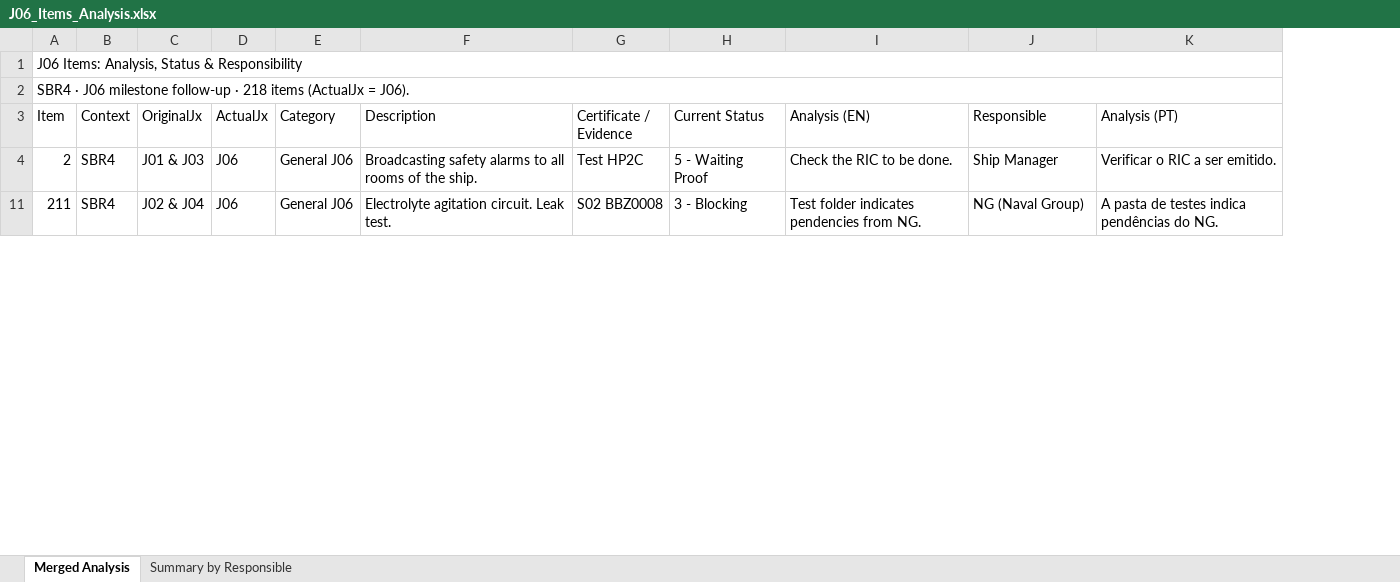
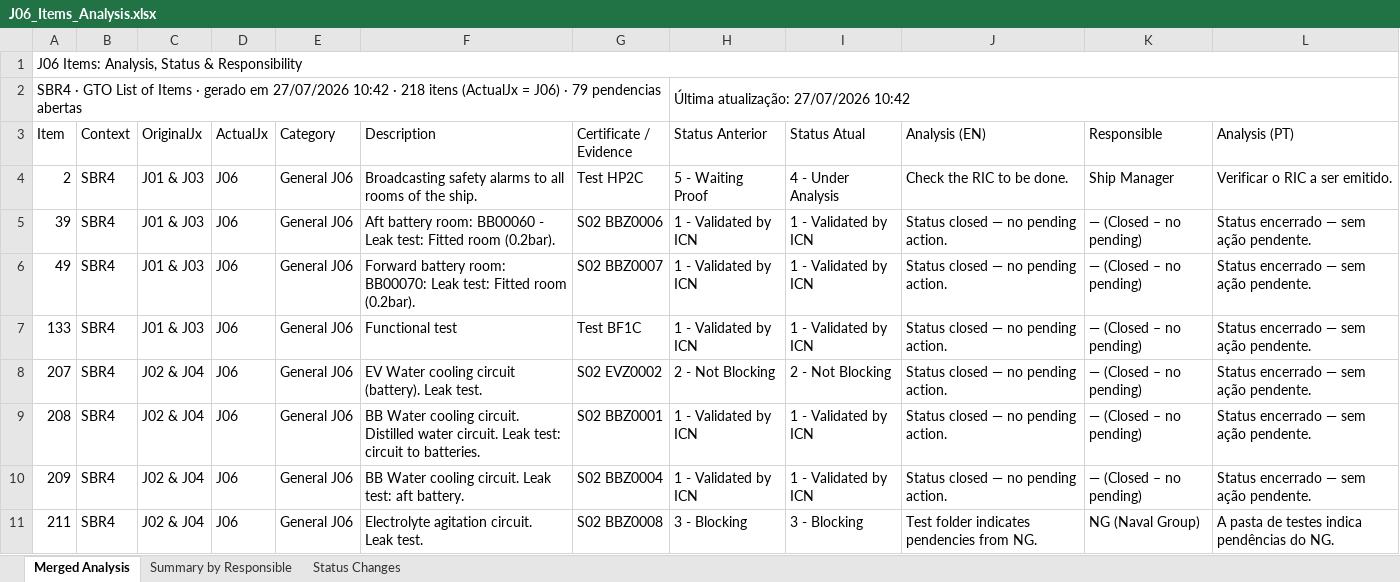
Before and after one commit to BrunoAlmeida87/Milestone, an Excel workbook: J06_Items_Analysis.xlsx, sheet Merged Analysis, drawn as a sheet; only a part is shown; values as stored, in another font and other column widths than the file's, no cell formats; removed rows and columns are numbered as before the commit, all else as after; ↵ is a line break in a cell; the diff covers the shown part only; the diff names each change by its address in the sheet, - before the commit and + after, or states it on an @@ line.

```diff
--- a/J06_Items_Analysis.xlsx (sheet Merged Analysis)
+++ b/J06_Items_Analysis.xlsx (sheet Merged Analysis)
+sheet tab: Status Changes
+column I (Status Atual), row 4: 4 - Under Analysis; row 11: 3 - Blocking
-row 2: SBR4 · J06 milestone follow-up · 218 items (ActualJx = J06).
+row 2: SBR4 · GTO List of Items · gerado em 27/07/2026 10:42 · 218 itens (ActualJx = J06) · 79 pendencias abertas |  |  |  |  |  |  | Última atualização: 27/07/2026 10:42
-H3: Current Status
+H3: Status Anterior
+row 5: 39 | SBR4 | J01 & J03 | J06 | General J06 | Aft battery room: BB00060 - Leak test: Fitted room (0.2bar). | S02 BBZ0006 | 1 - Validated by ICN | 1 - Validated by ICN | Status closed — no pending action. | — (Closed – no pending) | Status encerrado — sem ação pendente.
+row 6: 49 | SBR4 | J01 & J03 | J06 | General J06 | Forward battery room: BB00070: Leak test: Fitted room (0.2bar). | S02 BBZ0007 | 1 - Validated by ICN | 1 - Validated by ICN | Status closed — no pending action. | — (Closed – no pending) | Status encerrado — sem ação pendente.
+row 7: 133 | SBR4 | J01 & J03 | J06 | General J06 | Functional test | Test BF1C | 1 - Validated by ICN | 1 - Validated by ICN | Status closed — no pending action. | — (Closed – no pending) | Status encerrado — sem ação pendente.
+row 8: 207 | SBR4 | J02 & J04 | J06 | General J06 | EV Water cooling circuit (battery). Leak test. | S02 EVZ0002 | 2 - Not Blocking | 2 - Not Blocking | Status closed — no pending action. | — (Closed – no pending) | Status encerrado — sem ação pendente.
+row 9: 208 | SBR4 | J02 & J04 | J06 | General J06 | BB Water cooling circuit. Distilled water circuit. Leak test: circuit to batteries. | S02 BBZ0001 | 1 - Validated by ICN | 1 - Validated by ICN | Status closed — no pending action. | — (Closed – no pending) | Status encerrado — sem ação pendente.
+row 10: 209 | SBR4 | J02 & J04 | J06 | General J06 | BB Water cooling circuit. Leak test: aft battery. | S02 BBZ0004 | 1 - Validated by ICN | 1 - Validated by ICN | Status closed — no pending action. | — (Closed – no pending) | Status encerrado — sem ação pendente.
-F11 (Description): Electrolyte agitation circuit. Leak test.
+F11 (Description): Electrolyte agitation circuit. ↵ Leak test.
```
Also changed, not shown: 126 added rows and 37 edited cells elsewhere in this sheet, sheet Summary by Responsible, cell formats, hidden cells, 7 other files.
